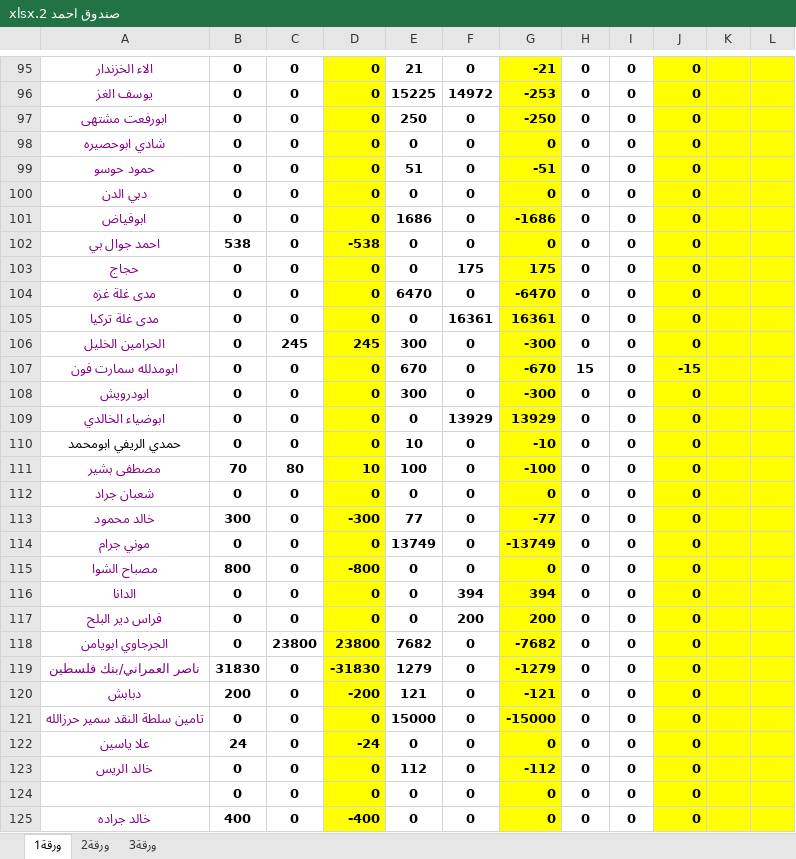
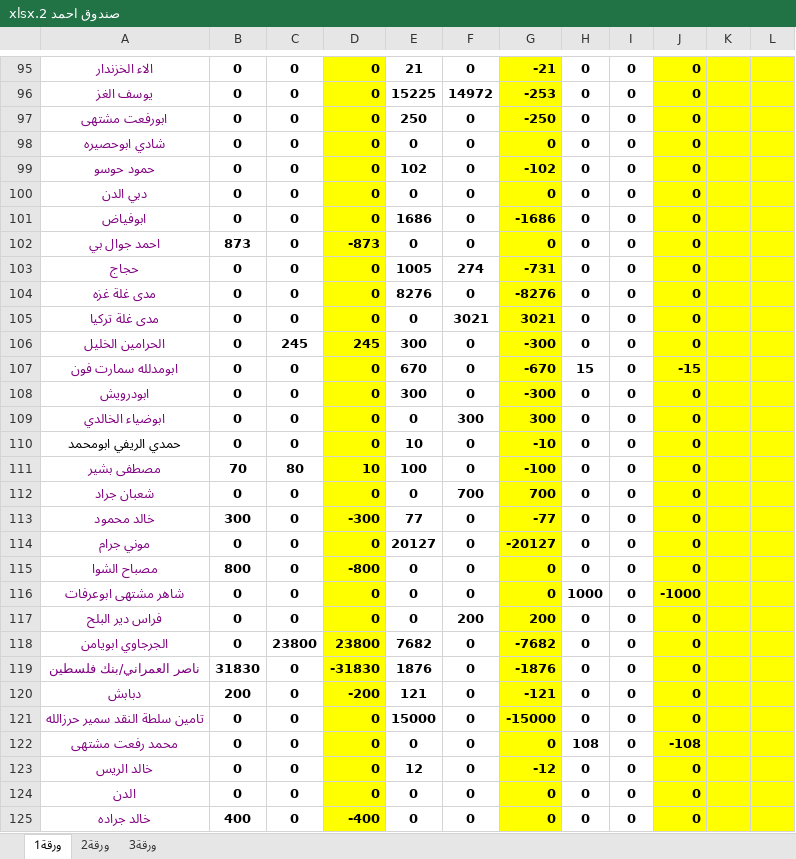
Before and after one commit to palexchange/backend, an Excel workbook: excel/new/صندوق احمد 2.xlsx, sheet ورقة1, drawn as a sheet; only a part is shown, gaps mark what is left out; values as stored, in another font and other column widths than the file's, no borders; the diff covers the shown part only; the diff names each change by its address in the sheet, - before the commit and + after, or states it on an @@ line.

```diff
--- a/excel/new/صندوق احمد 2.xlsx (sheet ورقة1)
+++ b/excel/new/صندوق احمد 2.xlsx (sheet ورقة1)
-E99: 51
+E99: 102
-G99: -51
+G99: -102
-B102: 538
+B102: 873
-D102: -538
+D102: -873
-E103: 0
+E103: 1005
-F103: 175
+F103: 274
-G103: 175
+G103: -731
-E104: 6470
+E104: 8276
-G104: -6470
+G104: -8276
-F105: 16361
+F105: 3021
-G105: 16361
+G105: 3021
-F109: 13929
+F109: 300
-G109: 13929
+G109: 300
-F112: 0
+F112: 700
-G112: 0
+G112: 700
-E114: 13749
+E114: 20127
-G114: -13749
+G114: -20127
-A116: الدانا
+A116: شاهر مشتهى ابوعرفات
-F116: 394
+F116: 0
-G116: 394
+G116: 0
-H116: 0
+H116: 1000
-J116: 0
+J116: -1000
-E119: 1279
+E119: 1876
-G119: -1279
+G119: -1876
-A122: علا ياسين
+A122: محمد رفعت مشتهى
-B122: 24
+B122: 0
-D122: -24
+D122: 0
-H122: 0
+H122: 108
-J122: 0
+J122: -108
-E123: 112
+E123: 12
-G123: -112
+G123: -12
-A124: (empty)
+A124: الدن
```
Also changed, not shown: 1 added row, 1 removed row and 77 edited cells elsewhere in this sheet, sheet ورقة2, excel/ah_parties.xlsx, excel/boxes.xlsx, 4 other files.
